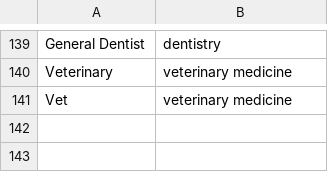
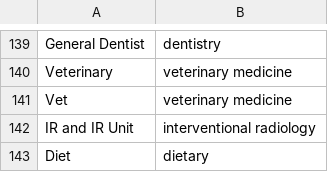
Before and after one commit to thesuneet7/Hilabs, a CSV file: synonyms.csv, drawn as a sheet; only a part is shown, gaps mark what is left out; the diff names each change by its address in the sheet, - before the commit and + after, or states it on an @@ line.

Commit message:
after adding synonym+ generic keywords

```diff
--- a/synonyms.csv
+++ b/synonyms.csv
+row 142: IR and IR Unit | interventional radiology
+row 143: Diet | dietary
```
Also changed, not shown: 8 other files.
